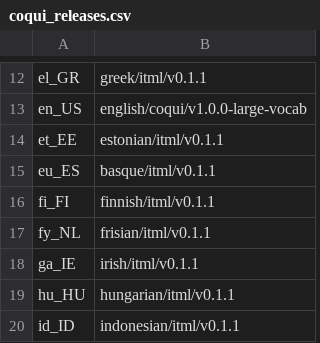
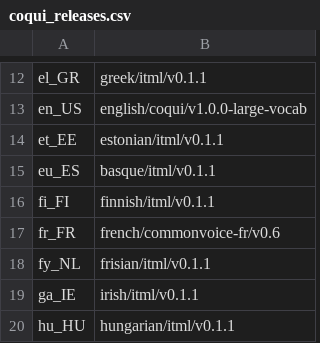
Before and after one commit to petewarden/spchcat, a CSV file: coqui_releases.csv, drawn as a sheet; only a part is shown, gaps mark what is left out; the shorter side is filled out with more unchanged rows; the diff names each change by its address in the sheet, - before the commit and + after, or states it on an @@ line.

```diff
--- a/coqui_releases.csv
+++ b/coqui_releases.csv
+row 17: fr_FR | french/commonvoice-fr/v0.6
```
Also changed, not shown: 2 other files.
